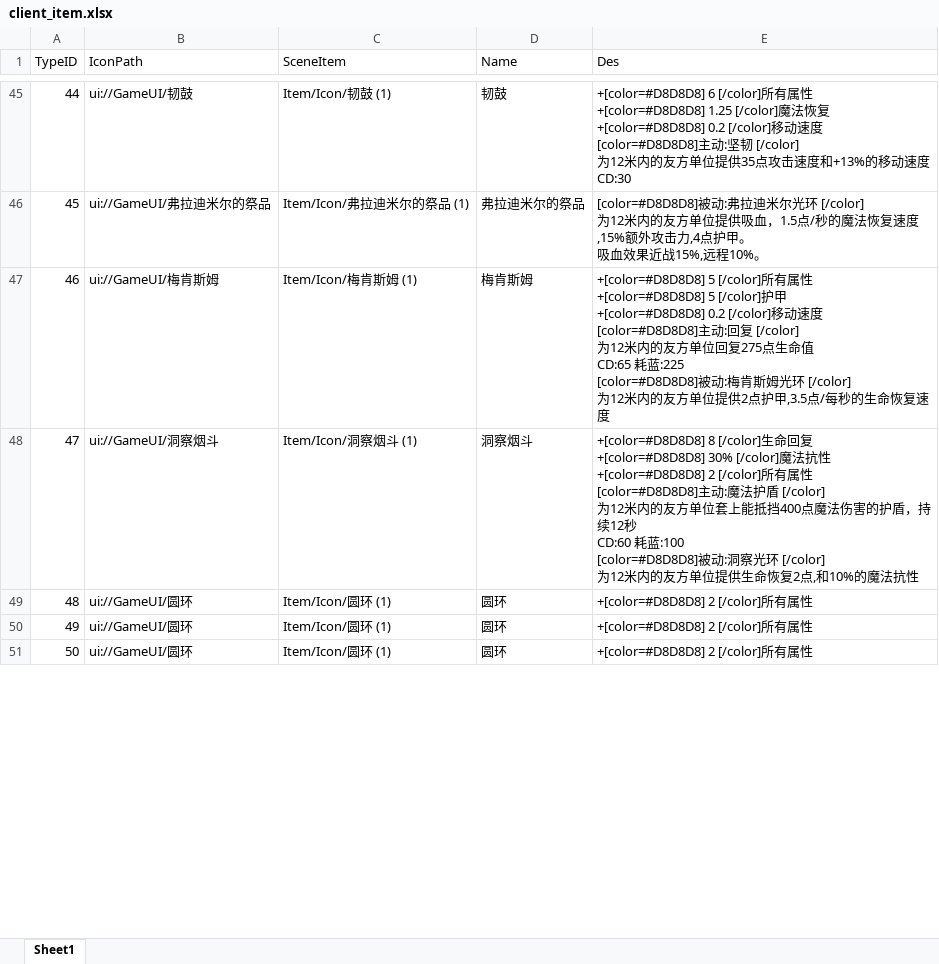
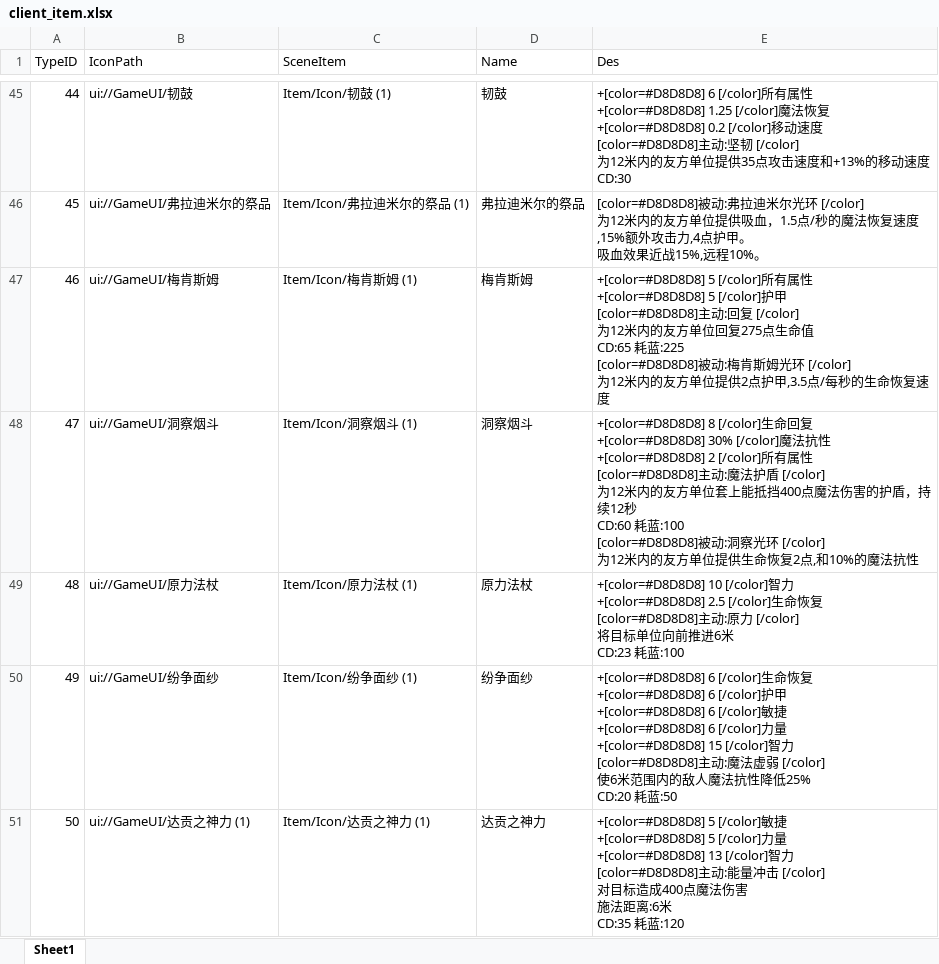
Before and after one commit to chenyang6534/dotanet_client, an Excel workbook: Excel/client_item.xlsx, sheet Sheet1, drawn as a sheet; only a part is shown, gaps mark what is left out; values as stored, in another font and other column widths than the file's, no borders; ↵ is a line break in a cell; the diff covers the shown part only; the diff names each change by its address in the sheet, - before the commit and + after, or states it on an @@ line.

Commit message:
道具做到笛子

```diff
--- a/Excel/client_item.xlsx (sheet Sheet1)
+++ b/Excel/client_item.xlsx (sheet Sheet1)
-E47 (Des): …[/color]护甲 ↵ +[color=#D8D8D8] 0.2 [/color]移动速度 ↵ [color=#D8D8D8]主动:…
+E47 (Des): …[/color]护甲 ↵ [color=#D8D8D8]主动:…
-B49 (IconPath): ui://GameUI/圆环
+B49 (IconPath): ui://GameUI/原力法杖
-C49 (SceneItem): Item/Icon/圆环 (1)
+C49 (SceneItem): Item/Icon/原力法杖 (1)
-D49 (Name): 圆环
+D49 (Name): 原力法杖
-E49 (Des): +[color=#D8D8D8] 2 [/color]所有属性
+E49 (Des): +[color=#D8D8D8] 10 [/color]智力 ↵ +[color=#D8D8D8] 2.5 [/color]生命恢复 ↵ [color=#D8D8D8]主动:原力 [/color] ↵ 将目标单位向前推进6米 ↵ CD:23 耗蓝:100
-B50 (IconPath): ui://GameUI/圆环
+B50 (IconPath): ui://GameUI/纷争面纱
-C50 (SceneItem): Item/Icon/圆环 (1)
+C50 (SceneItem): Item/Icon/纷争面纱 (1)
-D50 (Name): 圆环
+D50 (Name): 纷争面纱
-E50 (Des): +[color=#D8D8D8] 2 [/color]所有属性
+E50 (Des): +[color=#D8D8D8] 6 [/color]生命恢复 ↵ +[color=#D8D8D8] 6 [/color]护甲 ↵ +[color=#D8D8D8] 6 [/color]敏捷 ↵ +[color=#D8D8D8] 6 [/color]力量 ↵ +[color=#D8D8D8] 15 [/color]智力 ↵ [color=#D8D8D8]主动:魔法虚弱 [/color] ↵ 使6米范围内的敌人魔法抗性降低25% ↵ CD:20 耗蓝:50
-B51 (IconPath): ui://GameUI/圆环
+B51 (IconPath): ui://GameUI/达贡之神力 (1)
-C51 (SceneItem): Item/Icon/圆环 (1)
+C51 (SceneItem): Item/Icon/达贡之神力 (1)
-D51 (Name): 圆环
+D51 (Name): 达贡之神力
-E51 (Des): +[color=#D8D8D8] 2 [/color]所有属性
+E51 (Des): +[color=#D8D8D8] 5 [/color]敏捷 ↵ +[color=#D8D8D8] 5 [/color]力量 ↵ +[color=#D8D8D8] 13 [/color]智力 ↵ [color=#D8D8D8]主动:能量冲击 [/color] ↵ 对目标造成400点魔法伤害 ↵ 施法距离:6米 ↵ CD:35 耗蓝:120
```
Also changed, not shown: 24 edited cells elsewhere in this sheet.
